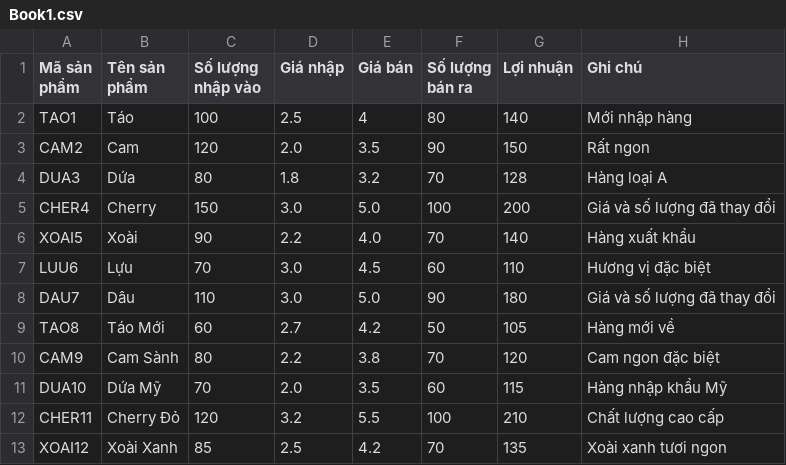
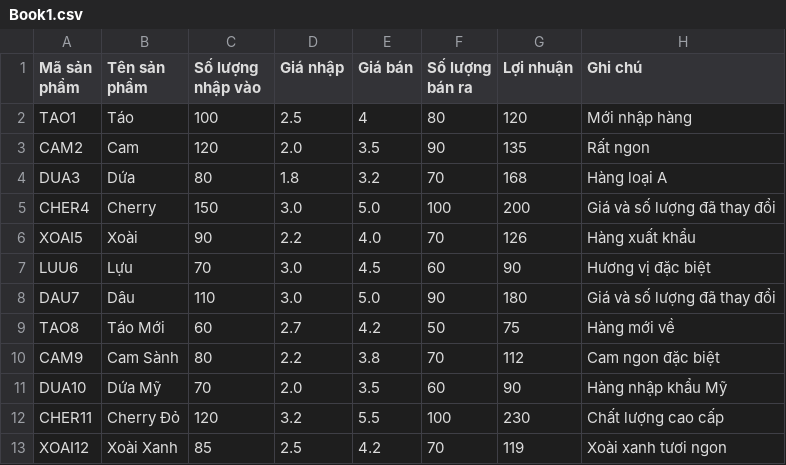
Before and after one commit to phuclemon/bro-check-BD77, a CSV file: Book1.csv, drawn as a sheet.

Commit message:
Update Book1.csv

```diff
--- a/Book1.csv
+++ b/Book1.csv
@@ -1,13 +1,13 @@
 Mã sản phẩm,Tên sản phẩm,Số lượng nhập vào,Giá nhập,Giá bán,Số lượng bán ra,Lợi nhuận,Ghi chú
-TAO1,"Táo",100,2.5,4,80,140,"Mới nhập hàng"
-CAM2,"Cam",120,2.0,3.5,90,150,"Rất ngon"
-DUA3,"Dứa",80,1.8,3.2,70,128,"Hàng loại A"
+TAO1,"Táo",100,2.5,4,80,120,"Mới nhập hàng"
+CAM2,"Cam",120,2.0,3.5,90,135,"Rất ngon"
+DUA3,"Dứa",80,1.8,3.2,70,168,"Hàng loại A"
 CHER4,"Cherry",150,3.0,5.0,100,200,"Giá và số lượng đã thay đổi"
-XOAI5,"Xoài",90,2.2,4.0,70,140,"Hàng xuất khẩu"
-LUU6,"Lựu",70,3.0,4.5,60,110,"Hương vị đặc biệt"
+XOAI5,"Xoài",90,2.2,4.0,70,126,"Hàng xuất khẩu"
+LUU6,"Lựu",70,3.0,4.5,60,90,"Hương vị đặc biệt"
 DAU7,"Dâu",110,3.0,5.0,90,180,"Giá và số lượng đã thay đổi"
-TAO8,"Táo Mới",60,2.7,4.2,50,105,"Hàng mới về"
-CAM9,"Cam Sành",80,2.2,3.8,70,120,"Cam ngon đặc biệt"
-DUA10,"Dứa Mỹ",70,2.0,3.5,60,115,"Hàng nhập khẩu Mỹ"
-CHER11,"Cherry Đỏ",120,3.2,5.5,100,210,"Chất lượng cao cấp"
-XOAI12,"Xoài Xanh",85,2.5,4.2,70,135,"Xoài xanh tươi ngon"
+TAO8,"Táo Mới",60,2.7,4.2,50,75,"Hàng mới về"
+CAM9,"Cam Sành",80,2.2,3.8,70,112,"Cam ngon đặc biệt"
+DUA10,"Dứa Mỹ",70,2.0,3.5,60,90,"Hàng nhập khẩu Mỹ"
+CHER11,"Cherry Đỏ",120,3.2,5.5,100,230,"Chất lượng cao cấp"
+XOAI12,"Xoài Xanh",85,2.5,4.2,70,119,"Xoài xanh tươi ngon"
```
